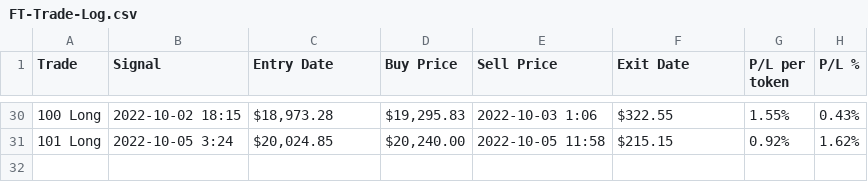
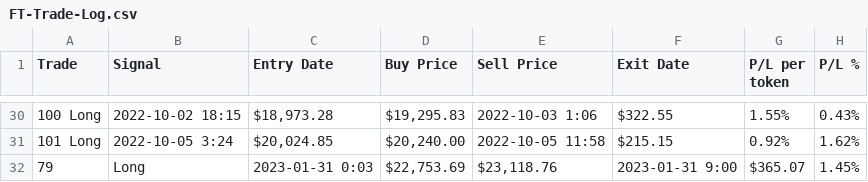
Before and after one commit to alexaxbreadbytes/PL-Dashboard, a CSV file: FT-Trade-Log.csv, drawn as a sheet; only a part is shown, gaps mark what is left out; the diff names each change by its address in the sheet, - before the commit and + after, or states it on an @@ line.

Commit message:
Update FT-Trade-Log.csv

```diff
--- a/FT-Trade-Log.csv
+++ b/FT-Trade-Log.csv
+row 32: 79 | Long | 2023-01-31 0:03 | $22,753.69 | $23,118.76 | 2023-01-31 9:00 | $365.07 | 1.45%
```
